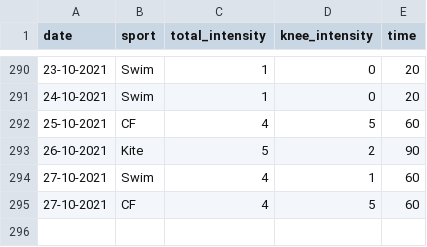
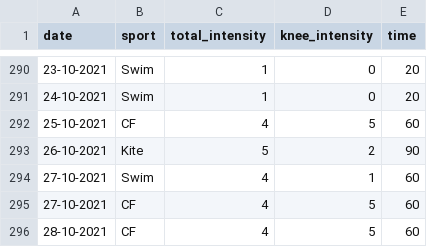
Before and after one commit to cmougan/knee, a CSV file: data/sport.csv, drawn as a sheet; only a part is shown, gaps mark what is left out.

```diff
--- a/data/sport.csv
+++ b/data/sport.csv
@@ -295 +295,2 @@ date,sport, total_intensity, knee_intensity, time
 27-10-2021, CF, 4, 5, 60
+28-10-2021, CF, 4, 5, 60
```
Also changed, not shown: 1 other file.
